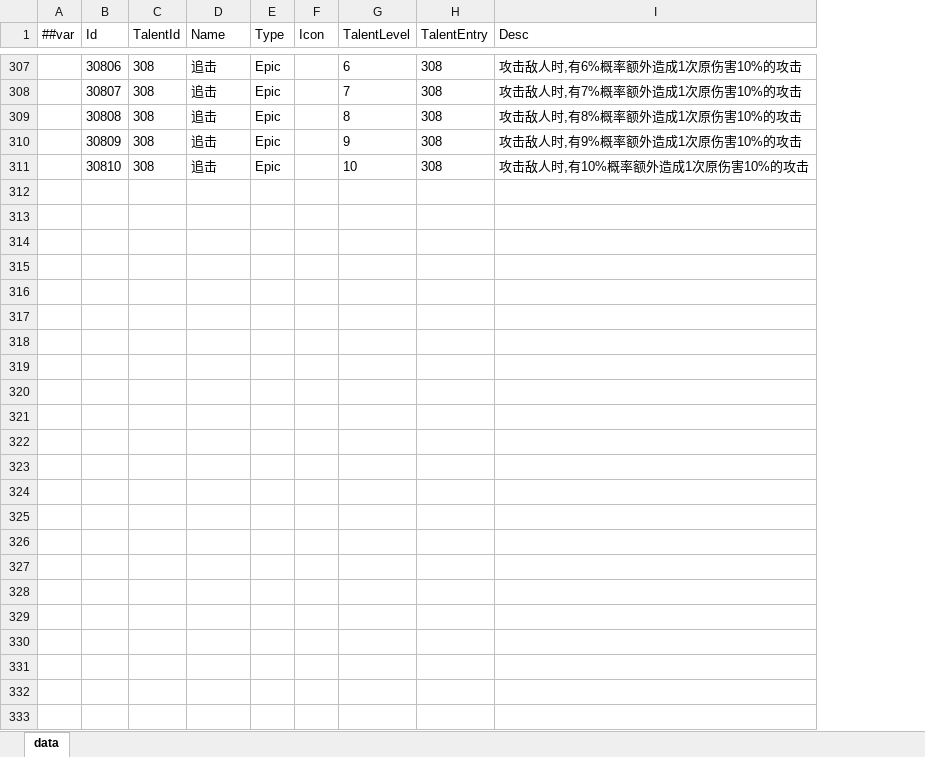
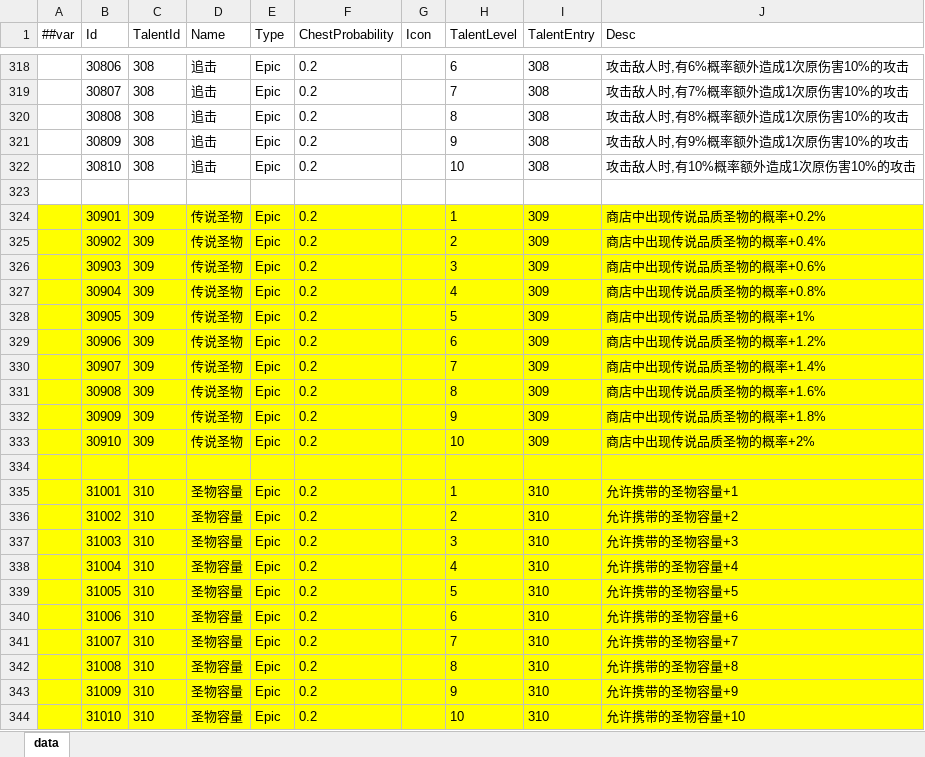
Before and after one commit to snakeazh/cardClient, an Excel workbook: Config/TalentConfig.xlsx, sheet data, drawn as a sheet; only a part is shown, gaps mark what is left out; values as stored, in another font and other column widths than the file's, no borders; the diff covers the shown part only; the diff names each change by its address in the sheet, - before the commit and + after, or states it on an @@ line.

```diff
--- a/Config/TalentConfig.xlsx (sheet data)
+++ b/Config/TalentConfig.xlsx (sheet data)
+column F (ChestProbability), rows 318-322: all 0.2
+row 323: (empty)
+row 324:  | 30901 | 309 | 传说圣物 | Epic | 0.2 |  | 1 | 309 | 商店中出现传说品质圣物的概率+0.2%
+row 325:  | 30902 | 309 | 传说圣物 | Epic | 0.2 |  | 2 | 309 | 商店中出现传说品质圣物的概率+0.4%
+row 326:  | 30903 | 309 | 传说圣物 | Epic | 0.2 |  | 3 | 309 | 商店中出现传说品质圣物的概率+0.6%
+row 327:  | 30904 | 309 | 传说圣物 | Epic | 0.2 |  | 4 | 309 | 商店中出现传说品质圣物的概率+0.8%
+row 328:  | 30905 | 309 | 传说圣物 | Epic | 0.2 |  | 5 | 309 | 商店中出现传说品质圣物的概率+1%
+row 329:  | 30906 | 309 | 传说圣物 | Epic | 0.2 |  | 6 | 309 | 商店中出现传说品质圣物的概率+1.2%
+row 330:  | 30907 | 309 | 传说圣物 | Epic | 0.2 |  | 7 | 309 | 商店中出现传说品质圣物的概率+1.4%
+row 331:  | 30908 | 309 | 传说圣物 | Epic | 0.2 |  | 8 | 309 | 商店中出现传说品质圣物的概率+1.6%
+row 332:  | 30909 | 309 | 传说圣物 | Epic | 0.2 |  | 9 | 309 | 商店中出现传说品质圣物的概率+1.8%
+row 333:  | 30910 | 309 | 传说圣物 | Epic | 0.2 |  | 10 | 309 | 商店中出现传说品质圣物的概率+2%
+row 334: (empty)
+row 335:  | 31001 | 310 | 圣物容量 | Epic | 0.2 |  | 1 | 310 | 允许携带的圣物容量+1
+row 336:  | 31002 | 310 | 圣物容量 | Epic | 0.2 |  | 2 | 310 | 允许携带的圣物容量+2
+row 337:  | 31003 | 310 | 圣物容量 | Epic | 0.2 |  | 3 | 310 | 允许携带的圣物容量+3
+row 338:  | 31004 | 310 | 圣物容量 | Epic | 0.2 |  | 4 | 310 | 允许携带的圣物容量+4
+row 339:  | 31005 | 310 | 圣物容量 | Epic | 0.2 |  | 5 | 310 | 允许携带的圣物容量+5
+row 340:  | 31006 | 310 | 圣物容量 | Epic | 0.2 |  | 6 | 310 | 允许携带的圣物容量+6
+row 341:  | 31007 | 310 | 圣物容量 | Epic | 0.2 |  | 7 | 310 | 允许携带的圣物容量+7
+row 342:  | 31008 | 310 | 圣物容量 | Epic | 0.2 |  | 8 | 310 | 允许携带的圣物容量+8
+row 343:  | 31009 | 310 | 圣物容量 | Epic | 0.2 |  | 9 | 310 | 允许携带的圣物容量+9
+row 344:  | 31010 | 310 | 圣物容量 | Epic | 0.2 |  | 10 | 310 | 允许携带的圣物容量+10
```
Also changed, not shown: 11 added rows elsewhere in this sheet, Config/EnumConfig.xlsx, Config/GameConst.xlsx, 10 other files.
